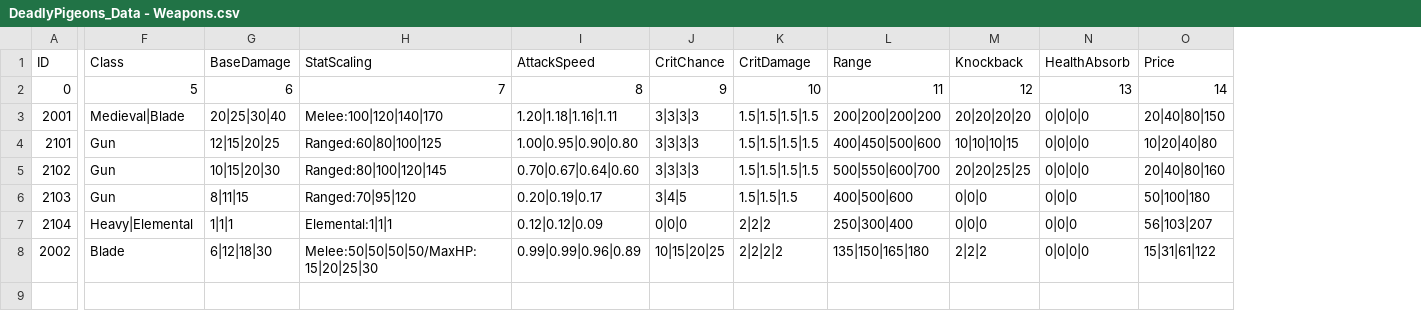
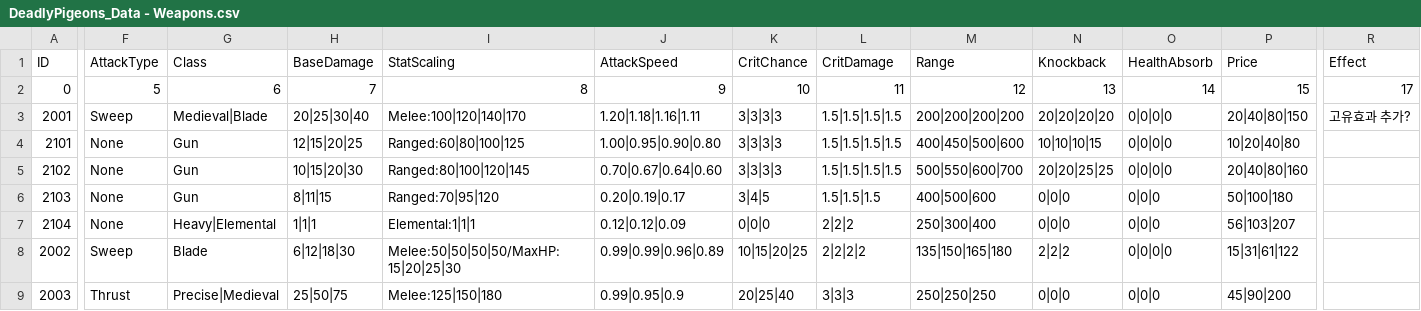
Before and after one commit to insu57/DeadlyPigeons, a CSV file: Assets/Resources/DataTables/DeadlyPigeons_Data - Weapons.csv, drawn as a sheet; only a part is shown, gaps mark what is left out; addresses are those after the commit; rows hold the shown columns only; the diff covers the shown part only; the diff names each change by its address in the sheet, - before the commit and + after, or states it on an @@ line.

```diff
--- a/Assets/Resources/DataTables/DeadlyPigeons_Data - Weapons.csv
+++ b/Assets/Resources/DataTables/DeadlyPigeons_Data - Weapons.csv
+column F (AttackType), rows 2-8: 5 | Sweep | None | None | None | None | Sweep
+column R (Effect), rows 2-3: 17 | 고유효과 추가?
-G2 (Class): 5
+G2 (Class): 6
-H2 (BaseDamage): 6
+H2 (BaseDamage): 7
-I2 (StatScaling): 7
+I2 (StatScaling): 8
-J2 (AttackSpeed): 8
+J2 (AttackSpeed): 9
-K2 (CritChance): 9
+K2 (CritChance): 10
-L2 (CritDamage): 10
+L2 (CritDamage): 11
-M2 (Range): 11
+M2 (Range): 12
-N2 (Knockback): 12
+N2 (Knockback): 13
-O2 (HealthAbsorb): 13
+O2 (HealthAbsorb): 14
-P2 (Price): 14
+P2 (Price): 15
+row 9: 2003 | Thrust | Precise|Medieval | 25|50|75 | Melee:125|150|180 | 0.99|0.95|0.9 | 20|25|40 | 3|3|3 | 250|250|250 | 0|0|0 | 0|0|0 | 45|90|200
```
Also changed, not shown: 1 edited cell elsewhere in this file, 17 other files.
